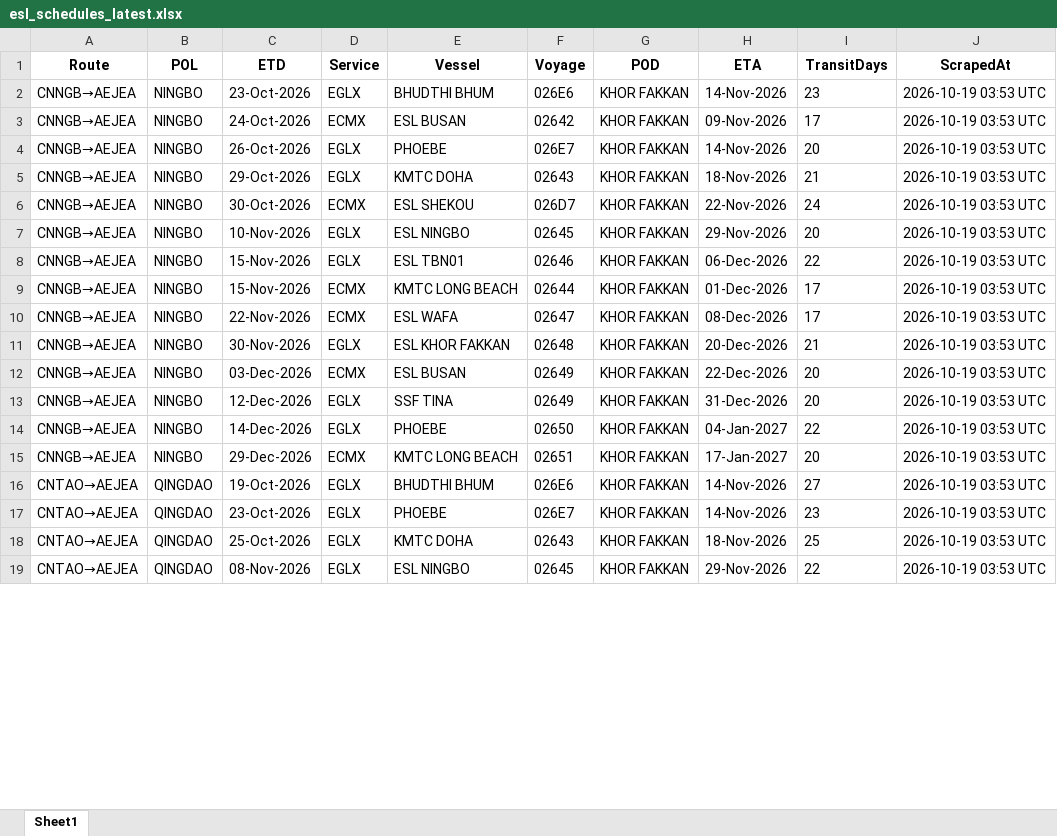
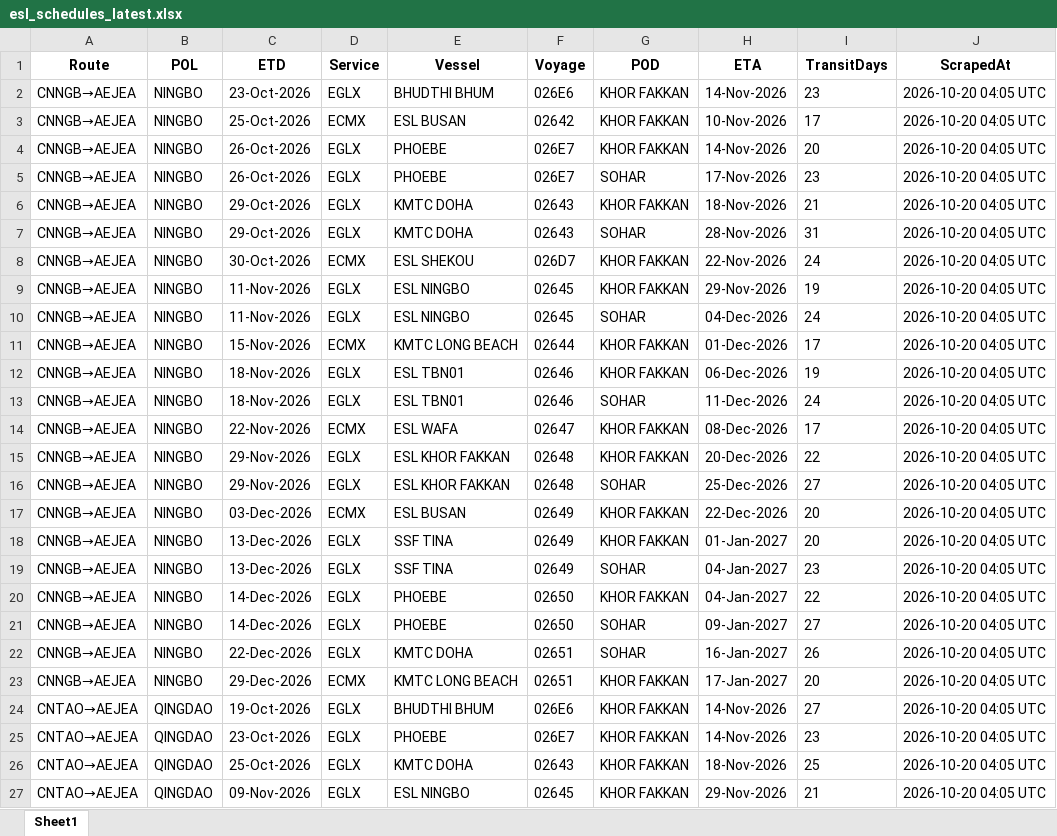
Before and after one commit to Arthur202608/esl-schedule-fetcher, an Excel workbook: output/esl_schedules_latest.xlsx, sheet Sheet1, drawn as a sheet; only a part is shown; values as stored, in another font and other column widths than the file's, no borders; addresses are those after the commit; the diff covers the shown part only; the diff names each change by its address in the sheet, - before the commit and + after, or states it on an @@ line.

```diff
--- a/output/esl_schedules_latest.xlsx (sheet Sheet1)
+++ b/output/esl_schedules_latest.xlsx (sheet Sheet1)
-J2:J4 (ScrapedAt): 2026-10-19 03:53 UTC
+J2:J4 (ScrapedAt): 2026-10-20 04:05 UTC
-C3 (ETD): 24-Oct-2026
+C3 (ETD): 25-Oct-2026
-H3 (ETA): 09-Nov-2026
+H3 (ETA): 10-Nov-2026
+row 5: CNNGB→AEJEA | NINGBO | 26-Oct-2026 | EGLX | PHOEBE | 026E7 | SOHAR | 17-Nov-2026 | 23 | 2026-10-20 04:05 UTC
-J6 (ScrapedAt): 2026-10-19 03:53 UTC
+J6 (ScrapedAt): 2026-10-20 04:05 UTC
+row 7: CNNGB→AEJEA | NINGBO | 29-Oct-2026 | EGLX | KMTC DOHA | 02643 | SOHAR | 28-Nov-2026 | 31 | 2026-10-20 04:05 UTC
-J8:J11 (ScrapedAt): 2026-10-19 03:53 UTC
+J8:J11 (ScrapedAt): 2026-10-20 04:05 UTC
-C9 (ETD): 10-Nov-2026
+C9 (ETD): 11-Nov-2026
-I9 (TransitDays): 20
+I9 (TransitDays): 19
-C10 (ETD): 15-Nov-2026
+C10 (ETD): 11-Nov-2026
-E10 (Vessel): ESL TBN01
+E10 (Vessel): ESL NINGBO
-F10 (Voyage): 02646
+F10 (Voyage): 02645
-G10 (POD): KHOR FAKKAN
+G10 (POD): SOHAR
-H10 (ETA): 06-Dec-2026
+H10 (ETA): 04-Dec-2026
-I10 (TransitDays): 22
+I10 (TransitDays): 24
+row 12: CNNGB→AEJEA | NINGBO | 18-Nov-2026 | EGLX | ESL TBN01 | 02646 | KHOR FAKKAN | 06-Dec-2026 | 19 | 2026-10-20 04:05 UTC
+row 13: CNNGB→AEJEA | NINGBO | 18-Nov-2026 | EGLX | ESL TBN01 | 02646 | SOHAR | 11-Dec-2026 | 24 | 2026-10-20 04:05 UTC
-J14:J15 (ScrapedAt): 2026-10-19 03:53 UTC
+J14:J15 (ScrapedAt): 2026-10-20 04:05 UTC
-C15 (ETD): 30-Nov-2026
+C15 (ETD): 29-Nov-2026
-I15 (TransitDays): 21
+I15 (TransitDays): 22
+row 16: CNNGB→AEJEA | NINGBO | 29-Nov-2026 | EGLX | ESL KHOR FAKKAN | 02648 | SOHAR | 25-Dec-2026 | 27 | 2026-10-20 04:05 UTC
-J17:J18 (ScrapedAt): 2026-10-19 03:53 UTC
+J17:J18 (ScrapedAt): 2026-10-20 04:05 UTC
-C18 (ETD): 12-Dec-2026
+C18 (ETD): 13-Dec-2026
-H18 (ETA): 31-Dec-2026
+H18 (ETA): 01-Jan-2027
+row 19: CNNGB→AEJEA | NINGBO | 13-Dec-2026 | EGLX | SSF TINA | 02649 | SOHAR | 04-Jan-2027 | 23 | 2026-10-20 04:05 UTC
-J20 (ScrapedAt): 2026-10-19 03:53 UTC
+J20 (ScrapedAt): 2026-10-20 04:05 UTC
+row 21: CNNGB→AEJEA | NINGBO | 14-Dec-2026 | EGLX | PHOEBE | 02650 | SOHAR | 09-Jan-2027 | 27 | 2026-10-20 04:05 UTC
+row 22: CNNGB→AEJEA | NINGBO | 22-Dec-2026 | EGLX | KMTC DOHA | 02651 | SOHAR | 16-Jan-2027 | 26 | 2026-10-20 04:05 UTC
-J23:J27 (ScrapedAt): 2026-10-19 03:53 UTC
+J23:J27 (ScrapedAt): 2026-10-20 04:05 UTC
-C27 (ETD): 08-Nov-2026
+C27 (ETD): 09-Nov-2026
-I27 (TransitDays): 22
+I27 (TransitDays): 21
```
Also changed, not shown: 2 added rows, 2 removed rows and 51 edited cells elsewhere in this sheet, output/one_schedules_latest.xlsx, 2 other files.
